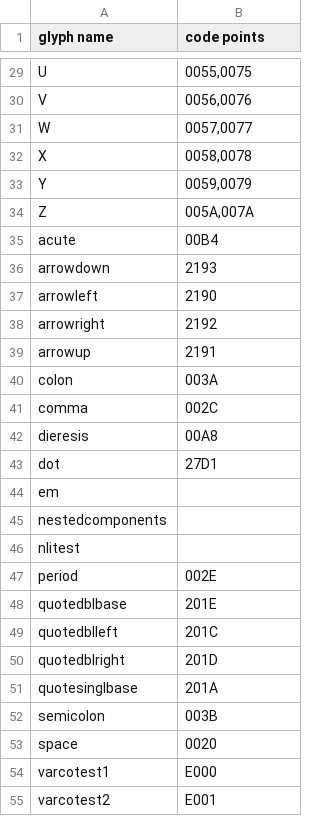
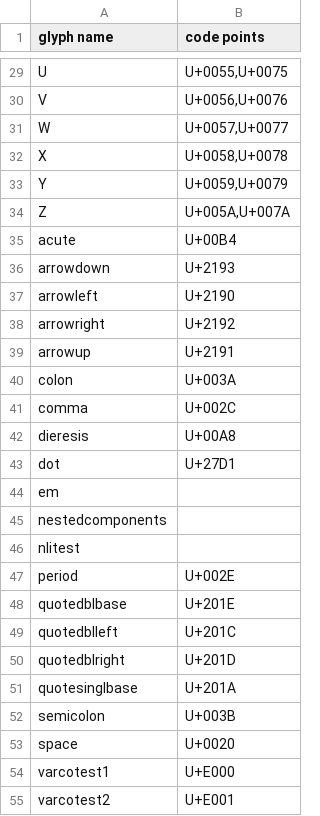
Before and after one commit to connoryang331/EngramFont, a CSV file: test-common/fonts/MutatorSans.fontra/glyph-info.csv, drawn as a sheet; only a part is shown, gaps mark what is left out; the diff covers the shown part only; the diff names each change by its address in the sheet, - before the commit and + after, or states it on an @@ line.

Commit message:
Prepend U+ to code points in .csv, but still allow 'bare' hex values when reading

```diff
--- a/test-common/fonts/MutatorSans.fontra/glyph-info.csv
+++ b/test-common/fonts/MutatorSans.fontra/glyph-info.csv
-B29 (code points): 0055,0075
+B29 (code points): U+0055,U+0075
-B30 (code points): 0056,0076
+B30 (code points): U+0056,U+0076
-B31 (code points): 0057,0077
+B31 (code points): U+0057,U+0077
-B32 (code points): 0058,0078
+B32 (code points): U+0058,U+0078
-B33 (code points): 0059,0079
+B33 (code points): U+0059,U+0079
-B34 (code points): 005A,007A
+B34 (code points): U+005A,U+007A
-B35 (code points): 00B4
+B35 (code points): U+00B4
-B36 (code points): 2193
+B36 (code points): U+2193
-B37 (code points): 2190
+B37 (code points): U+2190
-B38 (code points): 2192
+B38 (code points): U+2192
-B39 (code points): 2191
+B39 (code points): U+2191
-B40 (code points): 003A
+B40 (code points): U+003A
-B41 (code points): 002C
+B41 (code points): U+002C
-B42 (code points): 00A8
+B42 (code points): U+00A8
-B43 (code points): 27D1
+B43 (code points): U+27D1
-B47 (code points): 002E
+B47 (code points): U+002E
-B48 (code points): 201E
+B48 (code points): U+201E
-B49 (code points): 201C
+B49 (code points): U+201C
-B50 (code points): 201D
+B50 (code points): U+201D
-B51 (code points): 201A
+B51 (code points): U+201A
-B52 (code points): 003B
+B52 (code points): U+003B
-B53 (code points): 0020
+B53 (code points): U+0020
-B54 (code points): E000
+B54 (code points): U+E000
-B55 (code points): E001
+B55 (code points): U+E001
```
Also changed, not shown: 22 edited cells elsewhere in this file, 1 other file.
